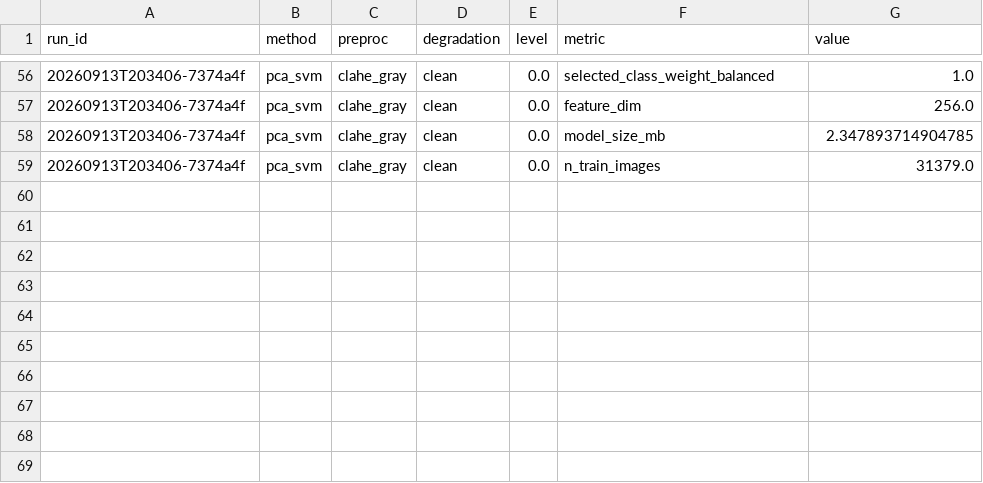
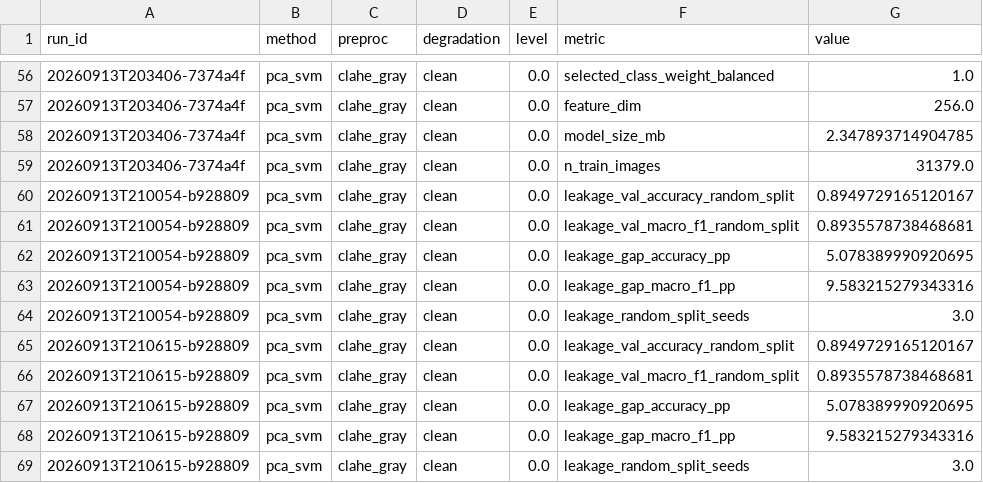
Before and after one commit to mikelandjelos/trafic-sign-classification, a CSV file: results/results.csv, drawn as a sheet; only a part is shown, gaps mark what is left out.

```diff
--- a/results/results.csv
+++ b/results/results.csv
@@ -59 +59,11 @@ run_id,method,preproc,degradation,level,metric,value
 20260913T203406-7374a4f,pca_svm,clahe_gray,clean,0.0,n_train_images,31379.0
+20260913T210054-b928809,pca_svm,clahe_gray,clean,0.0,leakage_val_accuracy_random_split,0.8949729165120167
+20260913T210054-b928809,pca_svm,clahe_gray,clean,0.0,leakage_val_macro_f1_random_split,0.8935578738468681
+20260913T210054-b928809,pca_svm,clahe_gray,clean,0.0,leakage_gap_accuracy_pp,5.078389990920695
+20260913T210054-b928809,pca_svm,clahe_gray,clean,0.0,leakage_gap_macro_f1_pp,9.583215279343316
+20260913T210054-b928809,pca_svm,clahe_gray,clean,0.0,leakage_random_split_seeds,3.0
+20260913T210615-b928809,pca_svm,clahe_gray,clean,0.0,leakage_val_accuracy_random_split,0.8949729165120167
+20260913T210615-b928809,pca_svm,clahe_gray,clean,0.0,leakage_val_macro_f1_random_split,0.8935578738468681
+20260913T210615-b928809,pca_svm,clahe_gray,clean,0.0,leakage_gap_accuracy_pp,5.078389990920695
+20260913T210615-b928809,pca_svm,clahe_gray,clean,0.0,leakage_gap_macro_f1_pp,9.583215279343316
+20260913T210615-b928809,pca_svm,clahe_gray,clean,0.0,leakage_random_split_seeds,3.0
```
Also changed, not shown: 2 other files.
